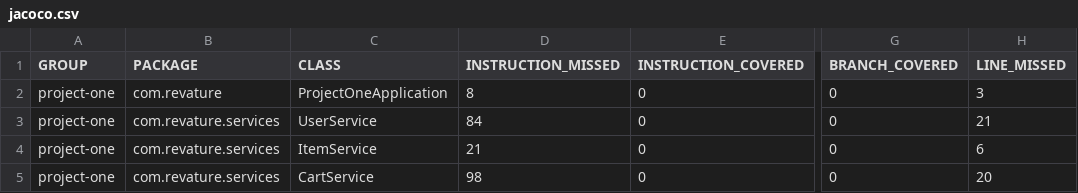
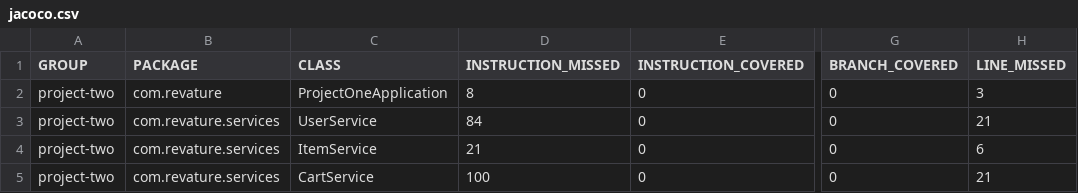
Before and after one commit to 210201sre/RP3-p2, a CSV file: target/coverage-reports/jacoco.csv, drawn as a sheet; only a part is shown, gaps mark what is left out; the diff names each change by its address in the sheet, - before the commit and + after, or states it on an @@ line.

Commit message:
changed from projectName and artifactId to project-two

```diff
--- a/target/coverage-reports/jacoco.csv
+++ b/target/coverage-reports/jacoco.csv
-A2:A5 (GROUP): project-one
+A2:A5 (GROUP): project-two
-D5 (INSTRUCTION_MISSED): 98
+D5 (INSTRUCTION_MISSED): 100
-H5 (LINE_MISSED): 20
+H5 (LINE_MISSED): 21
```
Also changed, not shown: 27 other files.
